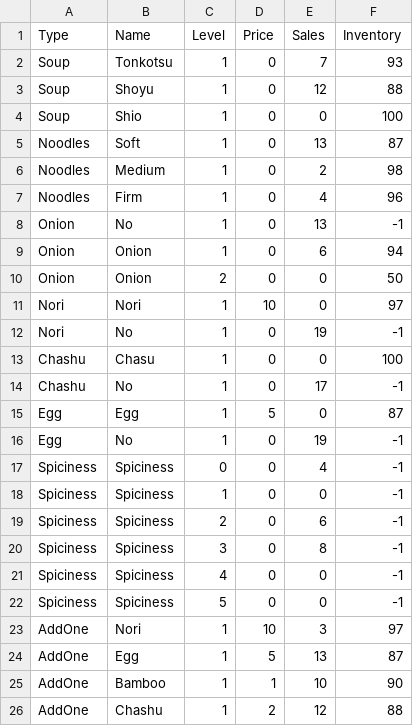
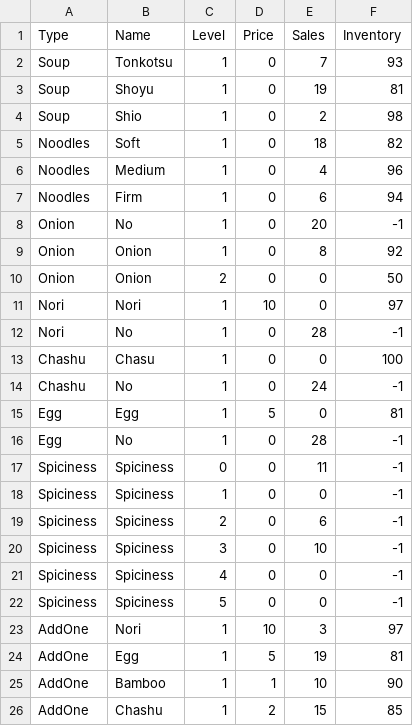
Before and after one commit to Myselfwell/RestaurantsSystem, a CSV file: src/Database/MenuList.csv, drawn as a sheet.

```diff
--- a/src/Database/MenuList.csv
+++ b/src/Database/MenuList.csv
@@ -2,20 +2,20 @@ Type,Name,Level,Price,Sales,Inventory
 Soup,Tonkotsu,1,0,7,93
-Soup,Shoyu,1,0,12,88
-Soup,Shio,1,0,0,100
-Noodles,Soft,1,0,13,87
-Noodles,Medium,1,0,2,98
-Noodles,Firm,1,0,4,96
-Onion,No,1,0,13,-1
-Onion,Onion,1,0,6,94
+Soup,Shoyu,1,0,19,81
+Soup,Shio,1,0,2,98
+Noodles,Soft,1,0,18,82
+Noodles,Medium,1,0,4,96
+Noodles,Firm,1,0,6,94
+Onion,No,1,0,20,-1
+Onion,Onion,1,0,8,92
 Onion,Onion,2,0,0,50
 Nori,Nori,1,10,0,97
-Nori,No,1,0,19,-1
+Nori,No,1,0,28,-1
 Chashu,Chasu,1,0,0,100
-Chashu,No,1,0,17,-1
-Egg,Egg,1,5,0,87
-Egg,No,1,0,19,-1
-Spiciness,Spiciness,0,0,4,-1
+Chashu,No,1,0,24,-1
+Egg,Egg,1,5,0,81
+Egg,No,1,0,28,-1
+Spiciness,Spiciness,0,0,11,-1
 Spiciness,Spiciness,1,0,0,-1
 Spiciness,Spiciness,2,0,6,-1
-Spiciness,Spiciness,3,0,8,-1
+Spiciness,Spiciness,3,0,10,-1
 Spiciness,Spiciness,4,0,0,-1
@@ -23,4 +23,4 @@ Spiciness,Spiciness,5,0,0,-1
 AddOne,Nori,1,10,3,97
-AddOne,Egg,1,5,13,87
+AddOne,Egg,1,5,19,81
 AddOne,Bamboo,1,1,10,90
-AddOne,Chashu,1,2,12,88
+AddOne,Chashu,1,2,15,85
```
Also changed, not shown: src/Database/BillList.csv, src/Database/UserList.csv, 14 other files.
